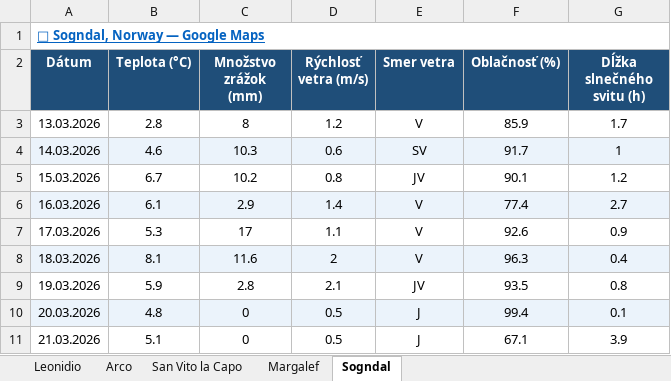
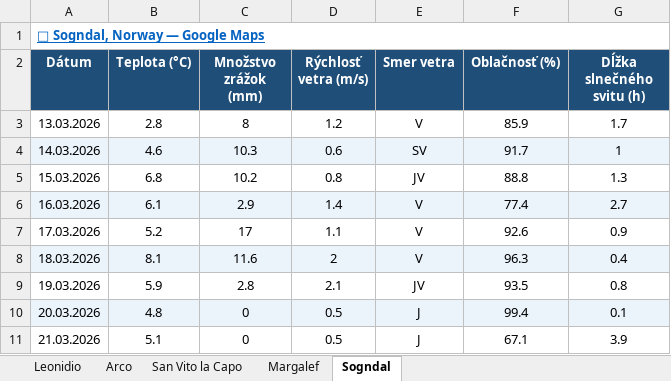
Before and after one commit to slavo1976/AgentWeather, an Excel workbook: WeatherHistory.xlsx, sheet Sogndal, drawn as a sheet; values as stored, in another font and other column widths than the file's, no borders; the diff names each change by its address in the sheet, - before the commit and + after, or states it on an @@ line.

```diff
--- a/WeatherHistory.xlsx (sheet Sogndal)
+++ b/WeatherHistory.xlsx (sheet Sogndal)
-B5 (Teplota (°C)): 6.7
+B5 (Teplota (°C)): 6.8
-F5 (Oblačnosť (%)): 90.1
+F5 (Oblačnosť (%)): 88.8
-G5 (Dĺžka slnečného svitu (h)): 1.2
+G5 (Dĺžka slnečného svitu (h)): 1.3
-B7 (Teplota (°C)): 5.3
+B7 (Teplota (°C)): 5.2
```
Also changed, not shown: sheet San Vito la Capo, sheet Leonidio, sheet Arco, sheet Margalef.
